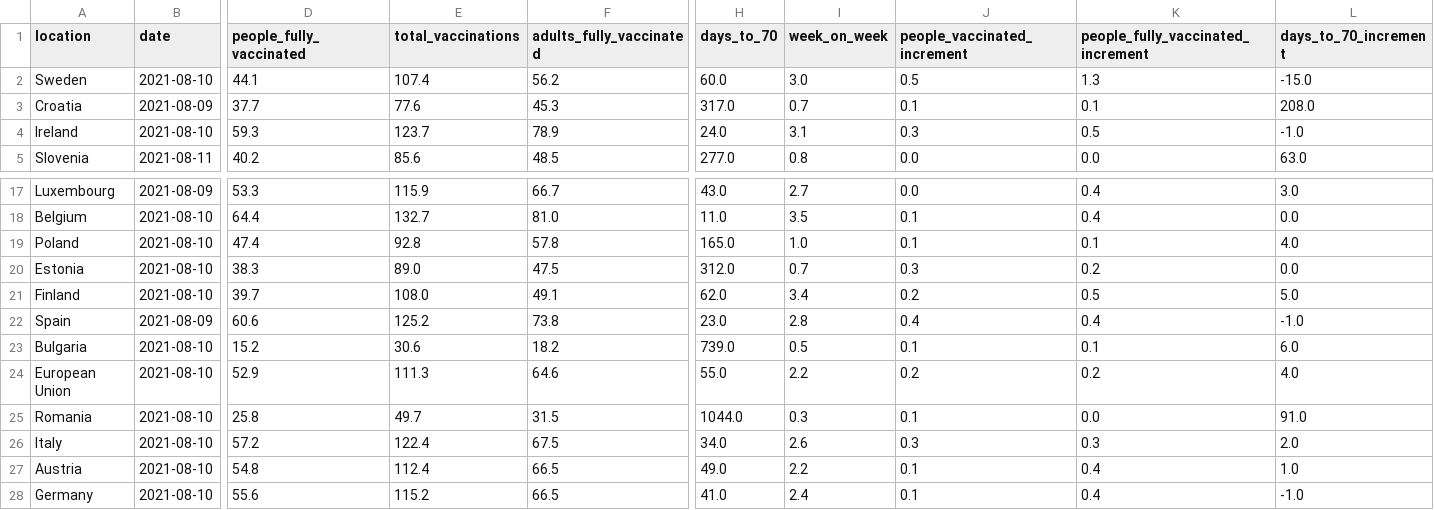
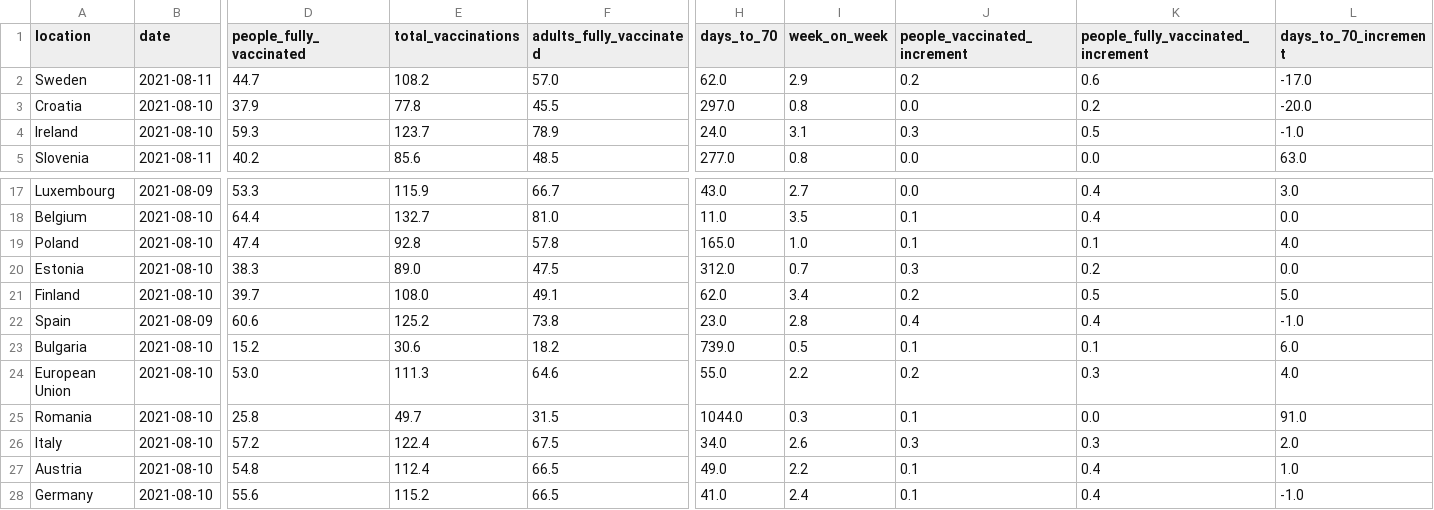
Before and after one commit to blasf1/covid_vaccine_progress_bot, a CSV file: latest.csv, drawn as a sheet; only a part is shown, gaps mark what is left out; the diff covers the shown part only; the diff names each change by its address in the sheet, - before the commit and + after, or states it on an @@ line.

Commit message:
[BOT] Update data and sources for website

```diff
--- a/latest.csv
+++ b/latest.csv
-B2 (date): 2021-08-10
+B2 (date): 2021-08-11
-D2 (people_fully_vaccinated): 44.1
+D2 (people_fully_vaccinated): 44.7
-E2 (total_vaccinations): 107.4
+E2 (total_vaccinations): 108.2
-F2 (adults_fully_vaccinated): 56.2
+F2 (adults_fully_vaccinated): 57.0
-H2 (days_to_70): 60.0
+H2 (days_to_70): 62.0
-I2 (week_on_week): 3.0
+I2 (week_on_week): 2.9
-J2 (people_vaccinated_increment): 0.5
+J2 (people_vaccinated_increment): 0.2
-K2: 1.3
+K2: 0.6
-L2 (days_to_70_increment): -15.0
+L2 (days_to_70_increment): -17.0
-B3 (date): 2021-08-09
+B3 (date): 2021-08-10
-D3 (people_fully_vaccinated): 37.7
+D3 (people_fully_vaccinated): 37.9
-E3 (total_vaccinations): 77.6
+E3 (total_vaccinations): 77.8
-F3 (adults_fully_vaccinated): 45.3
+F3 (adults_fully_vaccinated): 45.5
-H3 (days_to_70): 317.0
+H3 (days_to_70): 297.0
-I3 (week_on_week): 0.7
+I3 (week_on_week): 0.8
-J3 (people_vaccinated_increment): 0.1
+J3 (people_vaccinated_increment): 0.0
-K3: 0.1
+K3: 0.2
-L3 (days_to_70_increment): 208.0
+L3 (days_to_70_increment): -20.0
-D24 (people_fully_vaccinated): 52.9
+D24 (people_fully_vaccinated): 53.0
-K24: 0.2
+K24: 0.3
```
Also changed, not shown: 45 edited cells elsewhere in this file, output/EuropeanUnion.csv, 2 other files.
